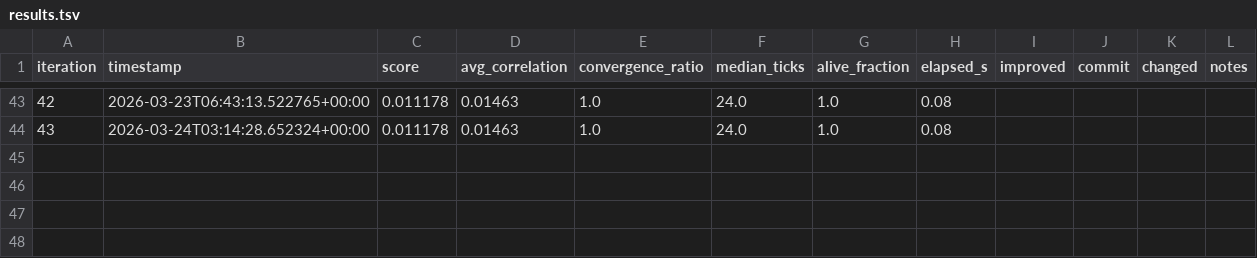
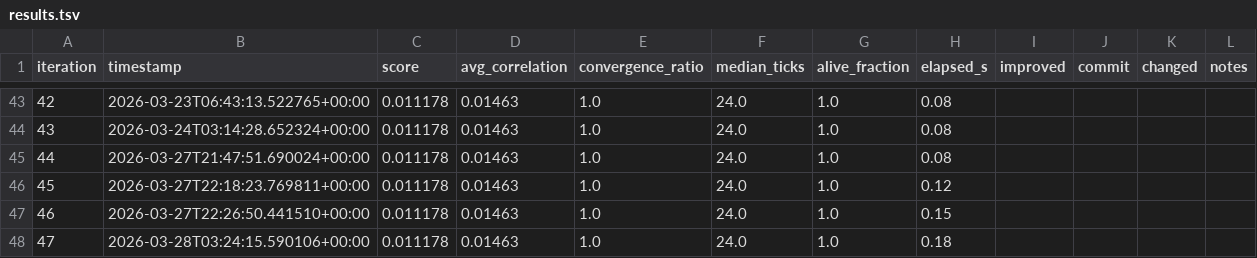
Before and after one commit to fantomx42/friendly-enigma, a TSV file: results.tsv, drawn as a sheet; only a part is shown, gaps mark what is left out; the diff names each change by its address in the sheet, - before the commit and + after, or states it on an @@ line.

```diff
--- a/results.tsv
+++ b/results.tsv
+row 45: 44 | 2026-03-27T21:47:51.690024+00:00 | 0.011178 | 0.01463 | 1.0 | 24.0 | 1.0 | 0.08
+row 46: 45 | 2026-03-27T22:18:23.769811+00:00 | 0.011178 | 0.01463 | 1.0 | 24.0 | 1.0 | 0.12
+row 47: 46 | 2026-03-27T22:26:50.441510+00:00 | 0.011178 | 0.01463 | 1.0 | 24.0 | 1.0 | 0.15
+row 48: 47 | 2026-03-28T03:24:15.590106+00:00 | 0.011178 | 0.01463 | 1.0 | 24.0 | 1.0 | 0.18
```
Also changed, not shown: 20 other files.
